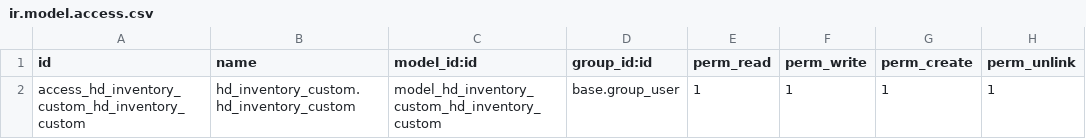
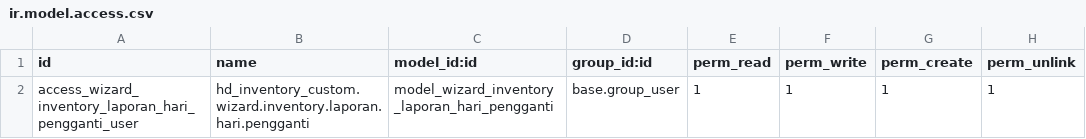
Before and after one commit to fadilsnt/hd_inventory_custom, a CSV file: security/ir.model.access.csv, drawn as a sheet.

Commit message:
Update Report Harian Inventory

```diff
--- a/security/ir.model.access.csv
+++ b/security/ir.model.access.csv
@@ -1,2 +1,2 @@
 id,name,model_id:id,group_id:id,perm_read,perm_write,perm_create,perm_unlink
-access_hd_inventory_custom_hd_inventory_custom,hd_inventory_custom.hd_inventory_custom,model_hd_inventory_custom_hd_inventory_custom,base.group_user,1,1,1,1
+access_wizard_inventory_laporan_hari_pengganti_user,hd_inventory_custom.wizard.inventory.laporan.hari.pengganti,model_wizard_inventory_laporan_hari_pengganti,base.group_user,1,1,1,1
```
Also changed, not shown: 12 other files.
